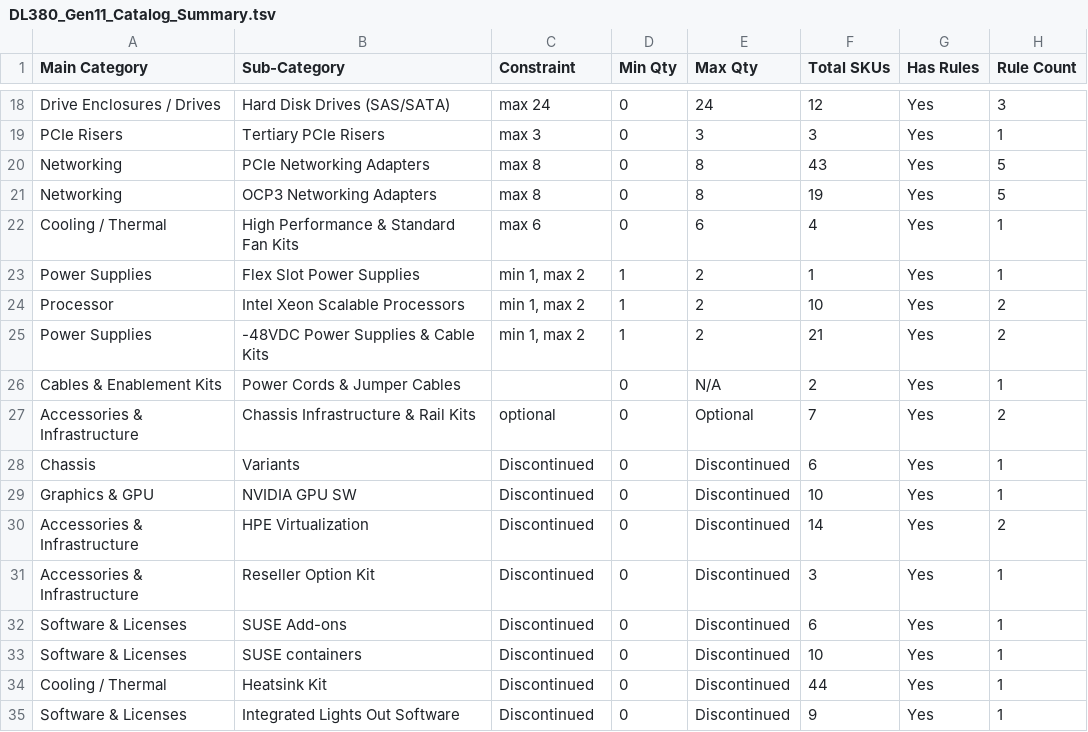
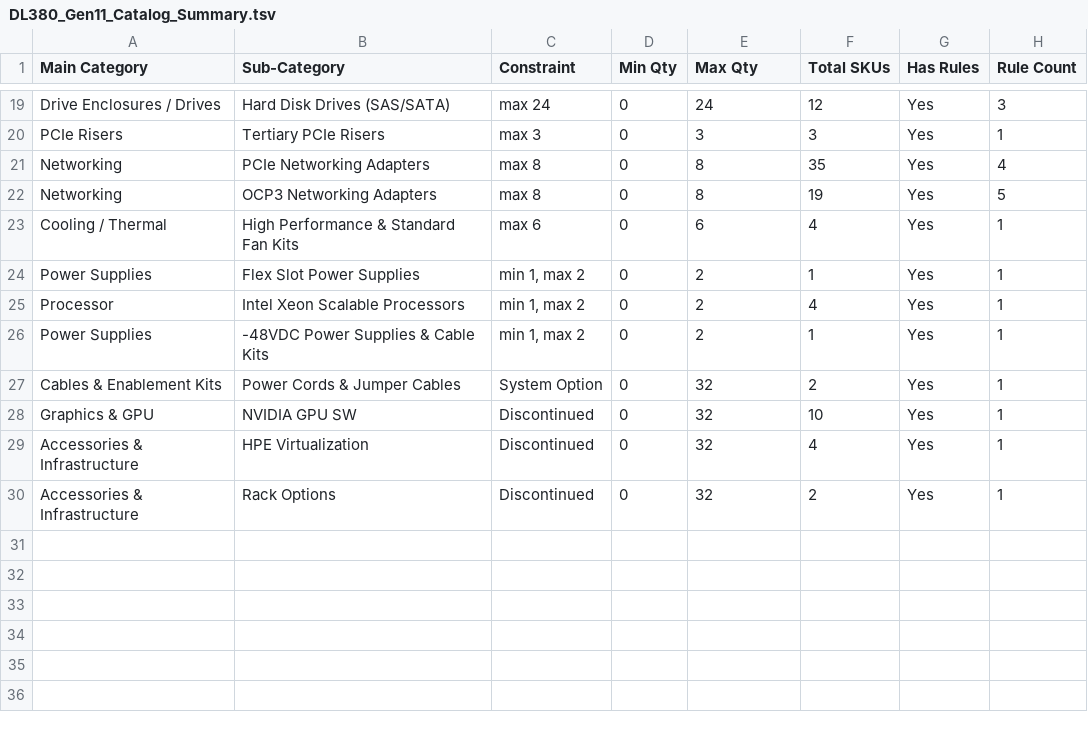
Before and after one commit to vinodhsubramanian123/updatedVendorScrapingNotebook-v2, a TSV file: outputs/ProLiant/Gen11/DL380_Gen11/intermittent_scraps/DL380_Gen11_Catalog_Summary.tsv, drawn as a sheet; only a part is shown, gaps mark what is left out; the diff covers the shown part only.

```diff
--- a/outputs/ProLiant/Gen11/DL380_Gen11/intermittent_scraps/DL380_Gen11_Catalog_Summary.tsv
+++ b/outputs/ProLiant/Gen11/DL380_Gen11/intermittent_scraps/DL380_Gen11_Catalog_Summary.tsv
@@ -19,17 +20,11 @@ Drive Enclosures / Drives	Hard Disk Drives (SAS/SATA)	max 24	0	24	12	Yes	3
 PCIe Risers	Tertiary PCIe Risers	max 3	0	3	3	Yes	1
-Networking	PCIe Networking Adapters	max 8	0	8	43	Yes	5
+Networking	PCIe Networking Adapters	max 8	0	8	35	Yes	4
 Networking	OCP3 Networking Adapters	max 8	0	8	19	Yes	5
 Cooling / Thermal	High Performance & Standard Fan Kits	max 6	0	6	4	Yes	1
-Power Supplies	Flex Slot Power Supplies	min 1, max 2	1	2	1	Yes	1
-Processor	Intel Xeon Scalable Processors	min 1, max 2	1	2	10	Yes	2
-Power Supplies	-48VDC Power Supplies & Cable Kits	min 1, max 2	1	2	21	Yes	2
-Cables & Enablement Kits	Power Cords & Jumper Cables		0	N/A	2	Yes	1
-Accessories & Infrastructure	Chassis Infrastructure & Rail Kits	optional	0	Optional	7	Yes	2
-Chassis	Variants	Discontinued	0	Discontinued	6	Yes	1
-Graphics & GPU	NVIDIA GPU SW	Discontinued	0	Discontinued	10	Yes	1
-Accessories & Infrastructure	HPE Virtualization	Discontinued	0	Discontinued	14	Yes	2
-Accessories & Infrastructure	Reseller Option Kit	Discontinued	0	Discontinued	3	Yes	1
-Software & Licenses	SUSE Add-ons	Discontinued	0	Discontinued	6	Yes	1
-Software & Licenses	SUSE containers	Discontinued	0	Discontinued	10	Yes	1
-Cooling / Thermal	Heatsink Kit	Discontinued	0	Discontinued	44	Yes	1
-Software & Licenses	Integrated Lights Out Software	Discontinued	0	Discontinued	9	Yes	1
+Power Supplies	Flex Slot Power Supplies	min 1, max 2	0	2	1	Yes	1
+Processor	Intel Xeon Scalable Processors	min 1, max 2	0	2	4	Yes	1
+Power Supplies	-48VDC Power Supplies & Cable Kits	min 1, max 2	0	2	1	Yes	1
+Cables & Enablement Kits	Power Cords & Jumper Cables	System Option	0	32	2	Yes	1
+Graphics & GPU	NVIDIA GPU SW	Discontinued	0	32	10	Yes	1
+Accessories & Infrastructure	HPE Virtualization	Discontinued	0	32	4	Yes	1
+Accessories & Infrastructure	Rack Options	Discontinued	0	32	2	Yes	1
```
Also changed, not shown: 1 added row and 7 edited cells elsewhere in this file, outputs/Alletra/Storage/Alletra_Storage_System/intermittent_scraps/Alletra_Storage_System_Catalog_SKUs.tsv, outputs/ProLiant/Gen11/DL380_Gen11/DL380_Gen11_Master_Catalog.csv, 57 other files.
